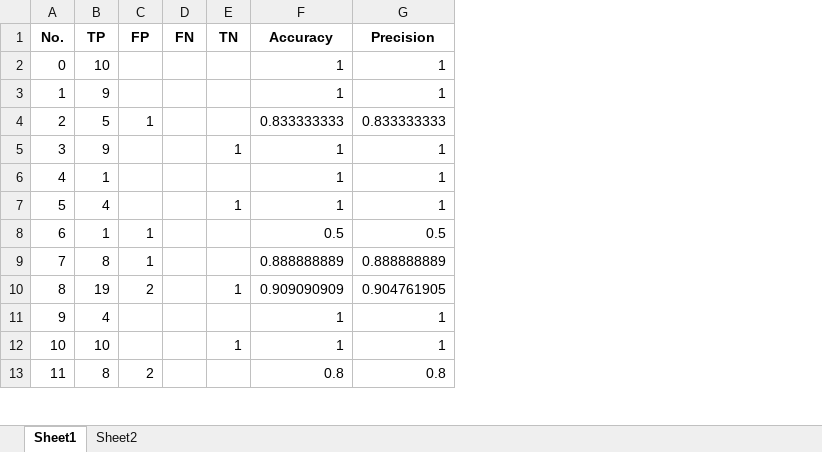
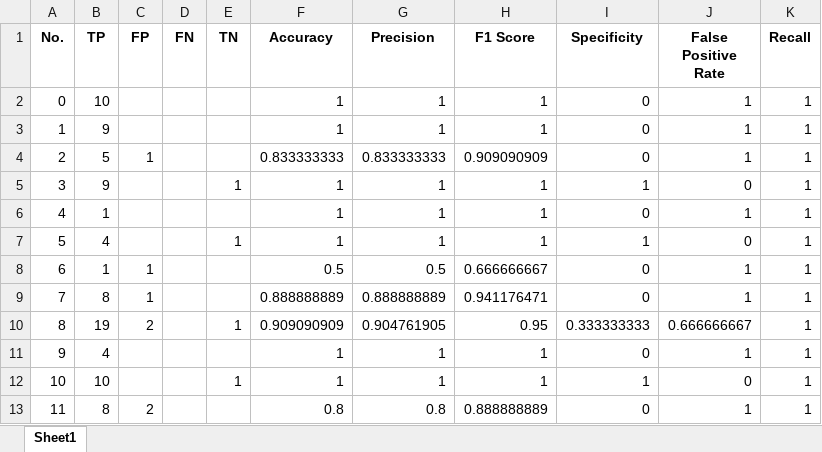
Before and after one commit to HasithDasa/Masters-Project-2023, an Excel workbook: pythonProject/Results_2/Results_Accuracy_Precision.xlsx, sheet Sheet1, drawn as a sheet; only a part is shown; values as stored, in another font and other column widths than the file's, no borders; charts and pictures not drawn; the diff names each change by its address in the sheet, - before the commit and + after, or states it on an @@ line.

```diff
--- a/pythonProject/Results_2/Results_Accuracy_Precision.xlsx (sheet Sheet1)
+++ b/pythonProject/Results_2/Results_Accuracy_Precision.xlsx (sheet Sheet1)
-sheet tab: Sheet2
+column H (F1 Score), rows 2-13: 1 | 1 | 0.909090909 | 1 | 1 | 1 | 0.666666667 | 0.941176471 | 0.95 | 1 | 1 | 0.888888889
+column I (Specificity), rows 2-13: 0 | 0 | 0 | 1 | 0 | 1 | 0 | 0 | 0.333333333 | 0 | 1 | 0
+column J (False Positive Rate), rows 2-13: 1 | 1 | 1 | 0 | 1 | 0 | 1 | 1 | 0.666666667 | 1 | 0 | 1
+column K (Recall), rows 2-13: all 1
```
Also changed, not shown: charts or pictures, 2 other files.
